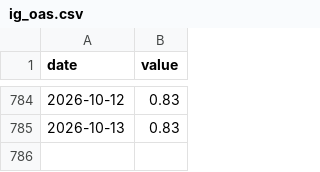
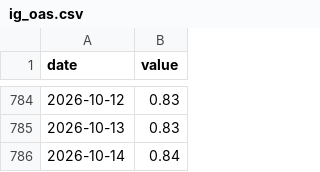
Before and after one commit to fcela/frb-heat-index, a CSV file: data/pulse/ficc/ig_oas.csv, drawn as a sheet; only a part is shown, gaps mark what is left out.

```diff
--- a/data/pulse/ficc/ig_oas.csv
+++ b/data/pulse/ficc/ig_oas.csv
@@ -785 +785,2 @@ date,value
 2026-10-13,0.83
+2026-10-14,0.84
```
Also changed, not shown: data/pulse/ficc/hy_oas.csv, 39 other files.
